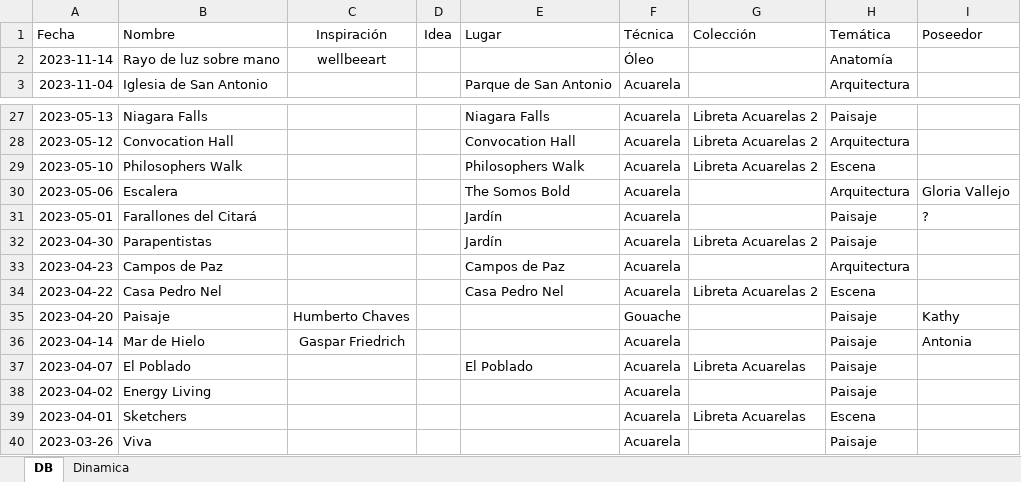
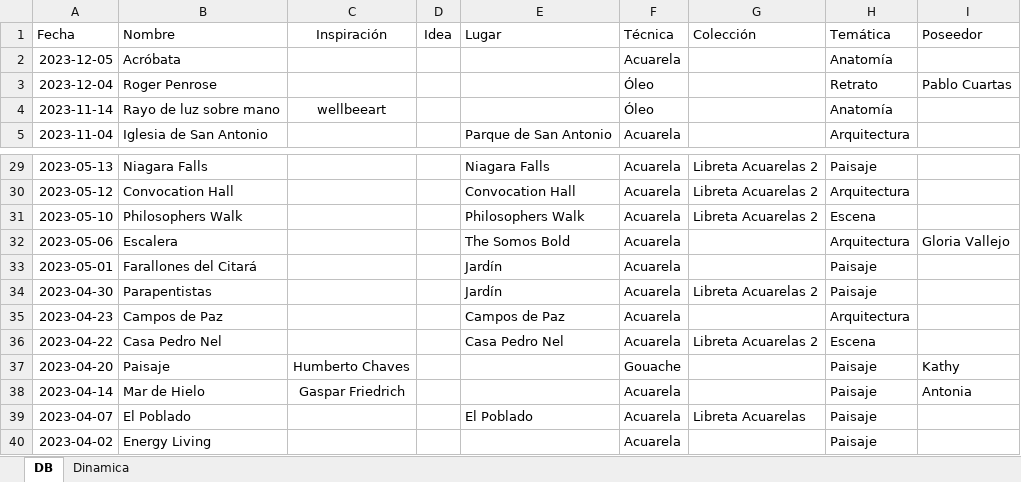
Before and after one commit to AgustinVallejo/AgustinVallejo.github.io, an Excel workbook: assets/art/art.xlsx, sheet DB, drawn as a sheet; only a part is shown, gaps mark what is left out; the shorter side is filled out with more unchanged rows; values as stored, in another font and other column widths than the file's, no borders; conditional formats and table styles not drawn; addresses are those after the commit; the diff names each change by its address in the sheet, - before the commit and + after, or states it on an @@ line.

```diff
--- a/assets/art/art.xlsx (sheet DB)
+++ b/assets/art/art.xlsx (sheet DB)
+row 2: 2023-12-05 | Acróbata |  |  |  | Acuarela |  | Anatomía
+row 3: 2023-12-04 | Roger Penrose |  |  |  | Óleo |  | Retrato | Pablo Cuartas
-I33 (Poseedor): ?
+I33 (Poseedor): (empty)
```
Also changed, not shown: 3 other files.
